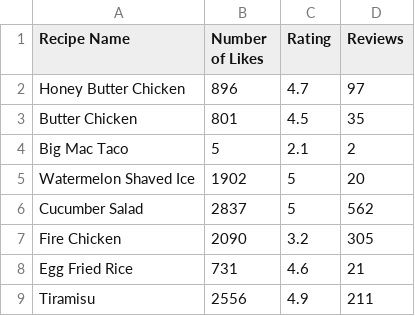
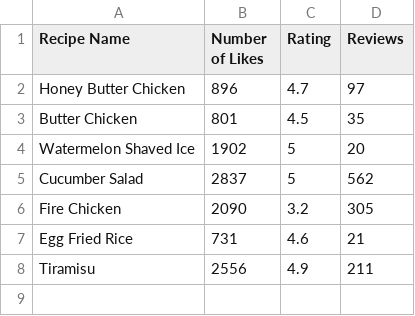
Before and after one commit to ColdMacaroni/fire-team-hackathon, a CSV file: backend/static/PostInfo.csv, drawn as a sheet; the diff names each change by its address in the sheet, - before the commit and + after, or states it on an @@ line.

```diff
--- a/backend/static/PostInfo.csv
+++ b/backend/static/PostInfo.csv
-row 4: Big Mac Taco | 5 | 2.1 | 2
```
Also changed, not shown: backend/static/IngredientInfo.csv, backend/static/RecipeInfo.csv, 1 other file.
